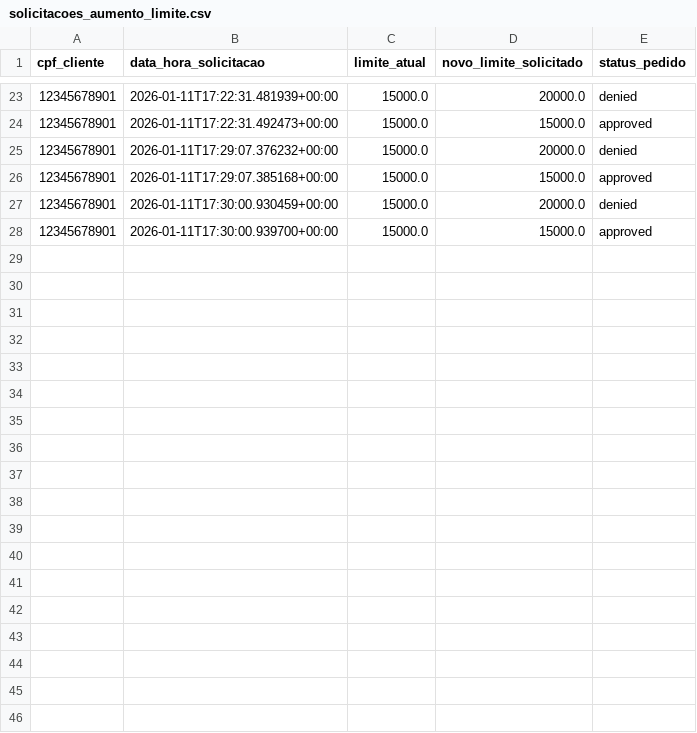
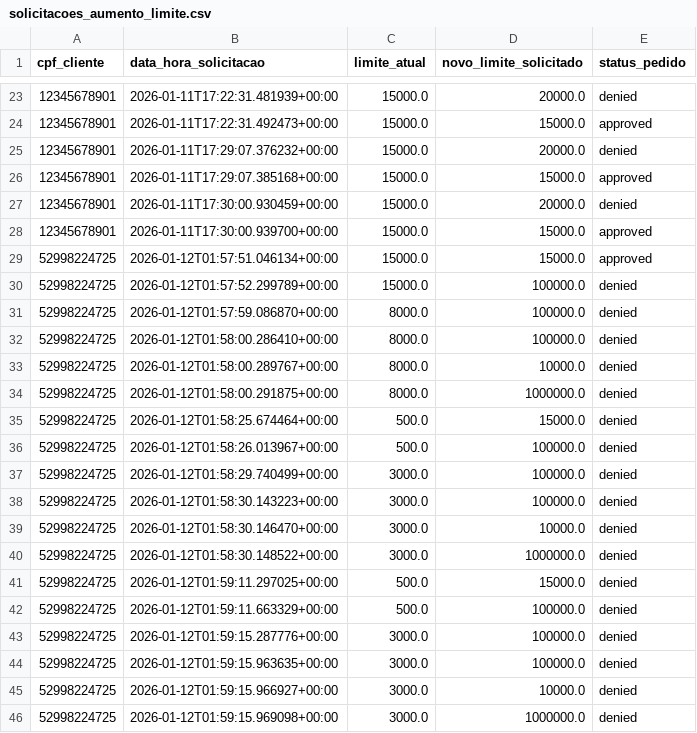
Before and after one commit to PatrickEN-dev/IA-Agent-Tech-For-Humans-Back-end, a CSV file: src/data/solicitacoes_aumento_limite.csv, drawn as a sheet; only a part is shown, gaps mark what is left out; the diff names each change by its address in the sheet, - before the commit and + after, or states it on an @@ line.

```diff
--- a/src/data/solicitacoes_aumento_limite.csv
+++ b/src/data/solicitacoes_aumento_limite.csv
+row 29: 52998224725 | 2026-01-12T01:57:51.046134+00:00 | 15000.0 | 15000.0 | approved
+row 30: 52998224725 | 2026-01-12T01:57:52.299789+00:00 | 15000.0 | 100000.0 | denied
+row 31: 52998224725 | 2026-01-12T01:57:59.086870+00:00 | 8000.0 | 100000.0 | denied
+row 32: 52998224725 | 2026-01-12T01:58:00.286410+00:00 | 8000.0 | 100000.0 | denied
+row 33: 52998224725 | 2026-01-12T01:58:00.289767+00:00 | 8000.0 | 10000.0 | denied
+row 34: 52998224725 | 2026-01-12T01:58:00.291875+00:00 | 8000.0 | 1000000.0 | denied
+row 35: 52998224725 | 2026-01-12T01:58:25.674464+00:00 | 500.0 | 15000.0 | denied
+row 36: 52998224725 | 2026-01-12T01:58:26.013967+00:00 | 500.0 | 100000.0 | denied
+row 37: 52998224725 | 2026-01-12T01:58:29.740499+00:00 | 3000.0 | 100000.0 | denied
+row 38: 52998224725 | 2026-01-12T01:58:30.143223+00:00 | 3000.0 | 100000.0 | denied
+row 39: 52998224725 | 2026-01-12T01:58:30.146470+00:00 | 3000.0 | 10000.0 | denied
+row 40: 52998224725 | 2026-01-12T01:58:30.148522+00:00 | 3000.0 | 1000000.0 | denied
+row 41: 52998224725 | 2026-01-12T01:59:11.297025+00:00 | 500.0 | 15000.0 | denied
+row 42: 52998224725 | 2026-01-12T01:59:11.663329+00:00 | 500.0 | 100000.0 | denied
+row 43: 52998224725 | 2026-01-12T01:59:15.287776+00:00 | 3000.0 | 100000.0 | denied
+row 44: 52998224725 | 2026-01-12T01:59:15.963635+00:00 | 3000.0 | 100000.0 | denied
+row 45: 52998224725 | 2026-01-12T01:59:15.966927+00:00 | 3000.0 | 10000.0 | denied
+row 46: 52998224725 | 2026-01-12T01:59:15.969098+00:00 | 3000.0 | 1000000.0 | denied
```
Also changed, not shown: src/data/clientes.csv, 9 other files.
